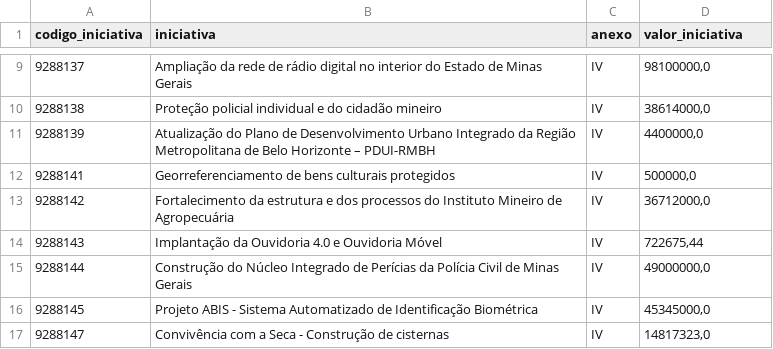
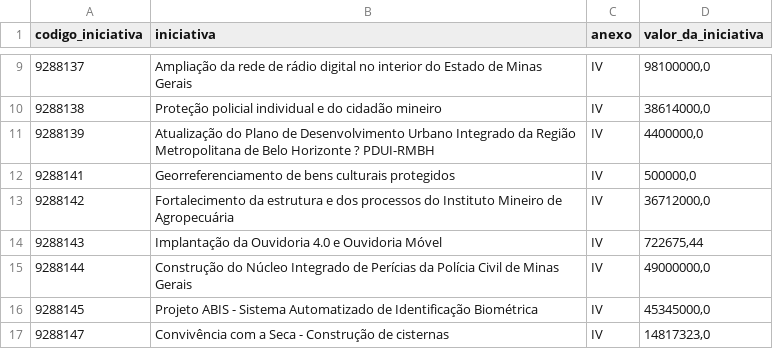
Before and after one commit to transparencia-mg/acordo-judicial-reparacao-vale-iniciativas, a CSV file: dataset/data/iniciativas_acordo_judicial_reparacao_vale.csv, drawn as a sheet; only a part is shown, gaps mark what is left out; the diff covers the shown part only.

```diff
--- a/dataset/data/iniciativas_acordo_judicial_reparacao_vale.csv
+++ b/dataset/data/iniciativas_acordo_judicial_reparacao_vale.csv
@@ -1 +1 @@
-codigo_iniciativa;iniciativa;anexo;valor_iniciativa
+codigo_iniciativa;iniciativa;anexo;valor_da_iniciativa
@@ -10,3 +10,3 @@
 9288138;Proteção policial individual e do cidadão mineiro;IV;38614000,0
-9288139;Atualização do Plano de Desenvolvimento Urbano Integrado da Região Metropolitana de Belo Horizonte – PDUI-RMBH;IV;4400000,0
+9288139;Atualização do Plano de Desenvolvimento Urbano Integrado da Região Metropolitana de Belo Horizonte ? PDUI-RMBH;IV;4400000,0
 9288141;Georreferenciamento de bens culturais protegidos;IV;500000,0
```
Also changed, not shown: 8 added rows, 3 removed rows, 4 moved rows and 7 edited cells elsewhere in this file.
